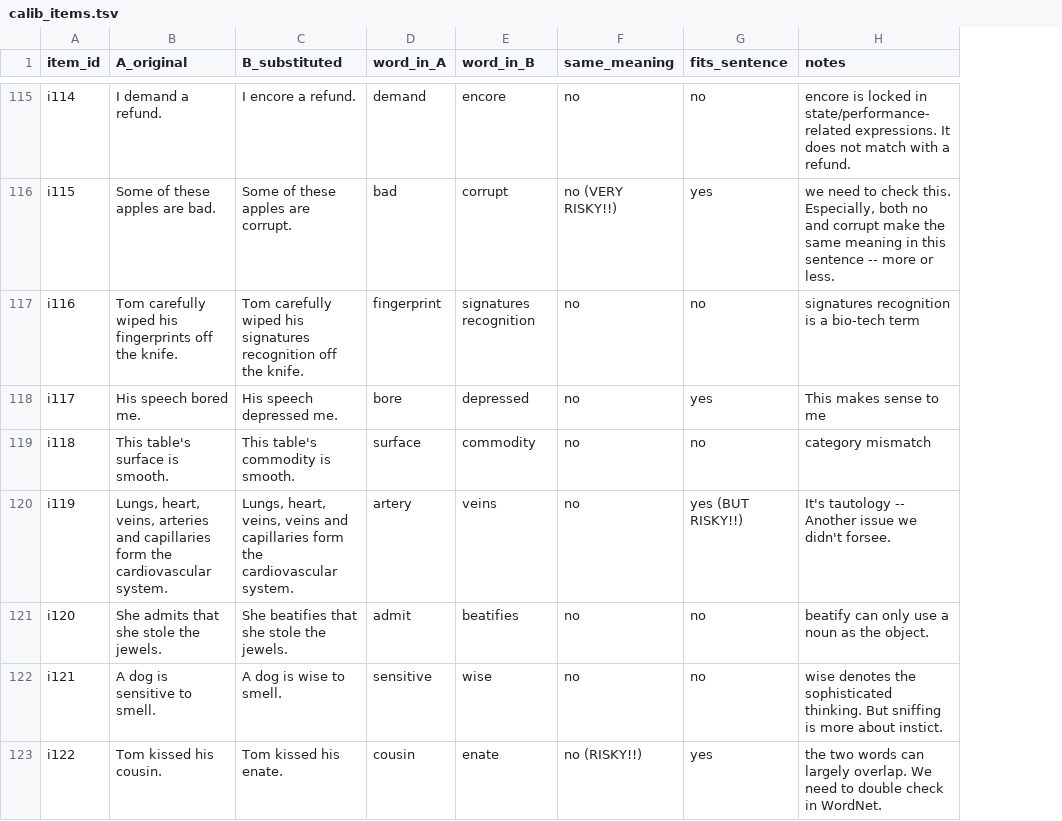
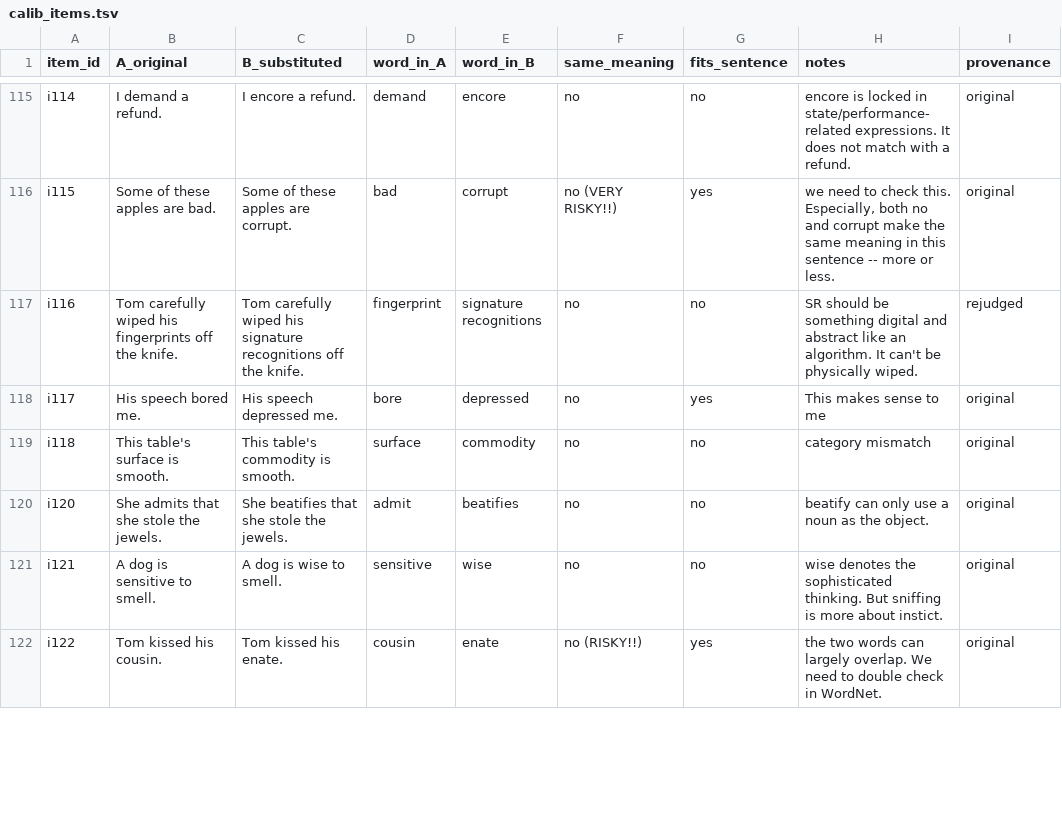
Before and after one commit to hongxuzhou/lct_master_project, a TSV file: repair_data_gen/calib_items.tsv, drawn as a sheet; only a part is shown, gaps mark what is left out; removed rows and columns are numbered as before the commit, all else as after; the diff covers the shown part only; the diff names each change by its address in the sheet, - before the commit and + after, or states it on an @@ line.

```diff
--- a/repair_data_gen/calib_items.tsv
+++ b/repair_data_gen/calib_items.tsv
+column I (provenance), rows 115-122: original | original | rejudged | original | original | original | original | original
-C117 (B_substituted): …wiped his signatures recognition off the…
+C117 (B_substituted): …wiped his signature recognitions off the…
-E117 (word_in_B): signatures recognition
+E117 (word_in_B): signature recognitions
-H117 (notes): signatures recognition is a bio-tech term
+H117 (notes): SR should be something digital and abstract like an algorithm. It can't be physically wiped.
-row 120: i119 | Lungs, heart, veins, arteries and capillaries form the cardiovascular system. | Lungs, heart, veins, veins and capillaries form the cardiovascular system. | artery | veins | no | yes (BUT RISKY!!) | It's tautology -- Another issue we didn't forsee.
```
Also changed, not shown: 1 added row and 68 edited cells elsewhere in this file, 5 other files.
